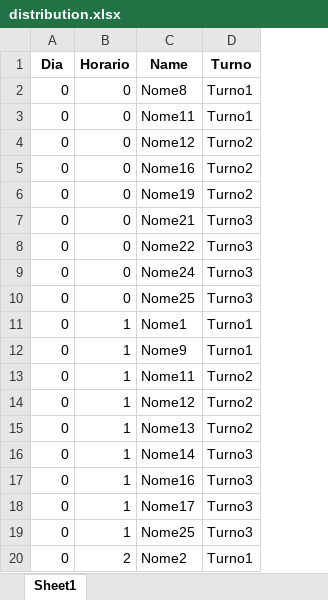
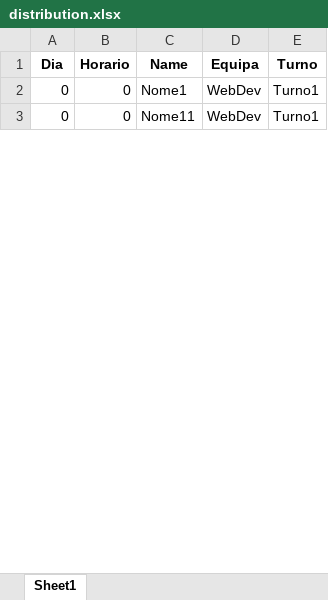
Before and after one commit to RuiDaniel/Shift-Event-Scheduler, an Excel workbook: distribution.xlsx, sheet Sheet1, drawn as a sheet; only a part is shown; values as stored, in another font and other column widths than the file's, no borders; removed rows and columns are numbered as before the commit, all else as after; the diff covers the shown part only; the diff names each change by its address in the sheet, - before the commit and + after, or states it on an @@ line.

Commit message:
equipas a aparecer nas pessoas

```diff
--- a/distribution.xlsx (sheet Sheet1)
+++ b/distribution.xlsx (sheet Sheet1)
+column D (Equipa), rows 2-3: WebDev | WebDev
-C2 (Name): Nome8
+C2 (Name): Nome1
-row 4: 0 | 0 | Nome12 | Turno2
-row 5: 0 | 0 | Nome16 | Turno2
-row 6: 0 | 0 | Nome19 | Turno2
-row 7: 0 | 0 | Nome21 | Turno3
-row 8: 0 | 0 | Nome22 | Turno3
-row 9: 0 | 0 | Nome24 | Turno3
-row 10: 0 | 0 | Nome25 | Turno3
-row 11: 0 | 1 | Nome1 | Turno1
-row 12: 0 | 1 | Nome9 | Turno1
-row 13: 0 | 1 | Nome11 | Turno2
-row 14: 0 | 1 | Nome12 | Turno2
-row 15: 0 | 1 | Nome13 | Turno2
-row 16: 0 | 1 | Nome14 | Turno3
-row 17: 0 | 1 | Nome16 | Turno3
-row 18: 0 | 1 | Nome17 | Turno3
-row 19: 0 | 1 | Nome25 | Turno3
-row 20: 0 | 2 | Nome2 | Turno1
```
Also changed, not shown: 159 removed rows and 2 edited cells elsewhere in this sheet, pessoas.xlsx, 3 other files.
